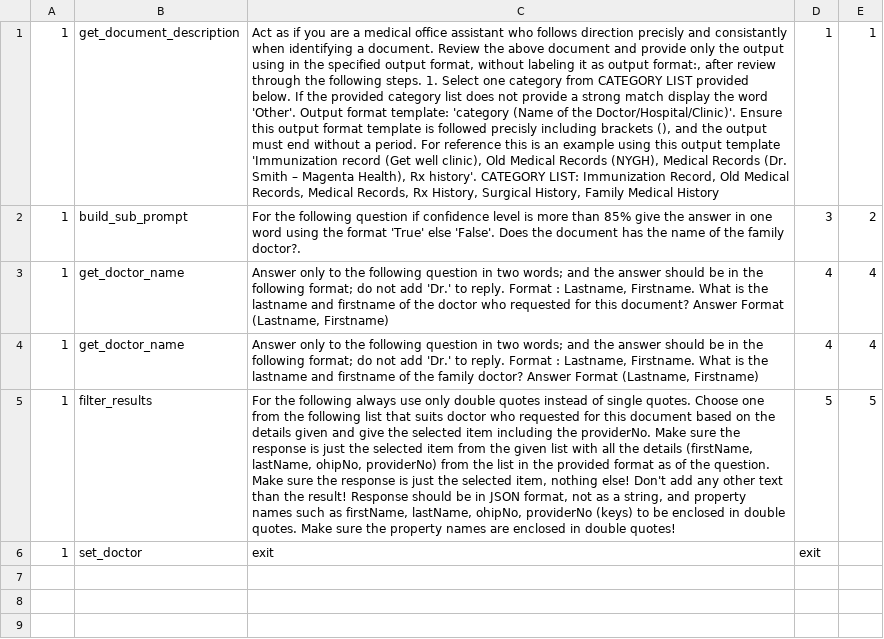
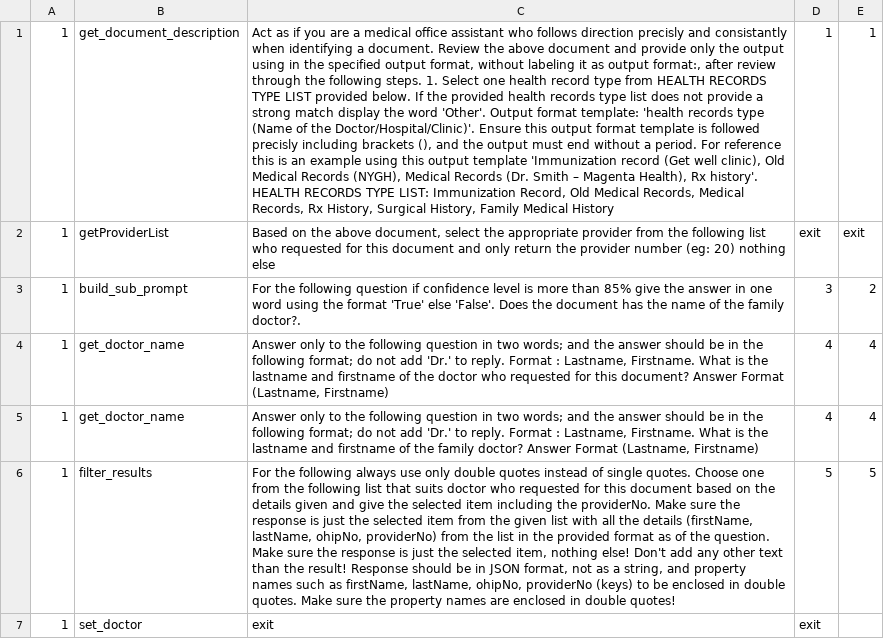
Before and after one commit to GetWellClinic/ai-moa, a CSV file: 4.csv, drawn as a sheet; the diff names each change by its address in the sheet, - before the commit and + after, or states it on an @@ line.

```diff
--- a/4.csv
+++ b/4.csv
-C1: …Select one category from CATEGORY LIST provided below. If the provided category list does not provide a strong match display the word 'Other'. Output format template: 'category (Name of the Doctor/Hospital/Clinic)'. Ensure this output format template is followed precisly including brackets (), and the output must end without a period. For reference this is an example using this output template 'Immunization record (Get well clinic), Old Medical Records (NYGH), Medical Records (Dr. Smith – Magenta Health), Rx history'. CATEGORY LIST: Immunization…
+C1: …Select one health record type from HEALTH RECORDS TYPE LIST provided below. If the provided health records type list does not provide a strong match display the word 'Other'. Output format template: 'health records type (Name of the Doctor/Hospital/Clinic)'. Ensure this output format template is followed precisly including brackets (), and the output must end without a period. For reference this is an example using this output template 'Immunization record (Get well clinic), Old Medical Records (NYGH), Medical Records (Dr. Smith – Magenta Health), Rx history'. HEALTH RECORDS TYPE LIST: Immunization…
+row 2: 1 | getProviderList | Based on the above document, select the appropriate provider from the following list who requested for this document and only return the provider number (eg: 20) nothing else | exit | exit
```
Also changed, not shown: 10.csv, 13.csv, 4 other files.
